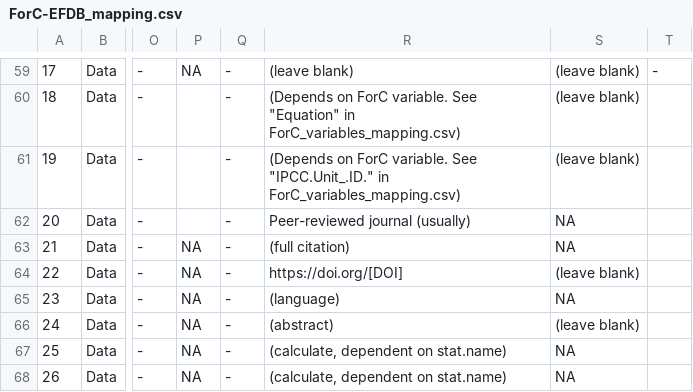
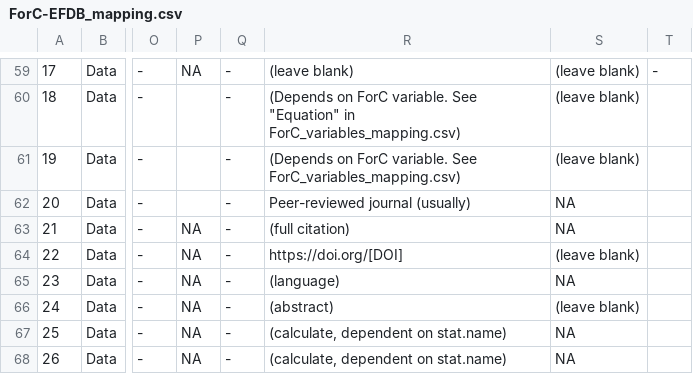
Before and after one commit to forc-db/IPCC-EFDB-integration, a CSV file: doc/ForC-EFDB_mapping/ForC-EFDB_mapping.csv, drawn as a sheet; only a part is shown, gaps mark what is left out; the diff names each change by its address in the sheet, - before the commit and + after, or states it on an @@ line.

Commit message:
Revert "minor update"
This reverts commit 36e7fb19bf59bda17e7b4abc139fb49867b4503f.

```diff
--- a/doc/ForC-EFDB_mapping/ForC-EFDB_mapping.csv
+++ b/doc/ForC-EFDB_mapping/ForC-EFDB_mapping.csv
-R61: …variable. See "IPCC.Unit_.ID." in ForC_variables_mapping.csv)
+R61: …variable. See ForC_variables_mapping.csv)
```
